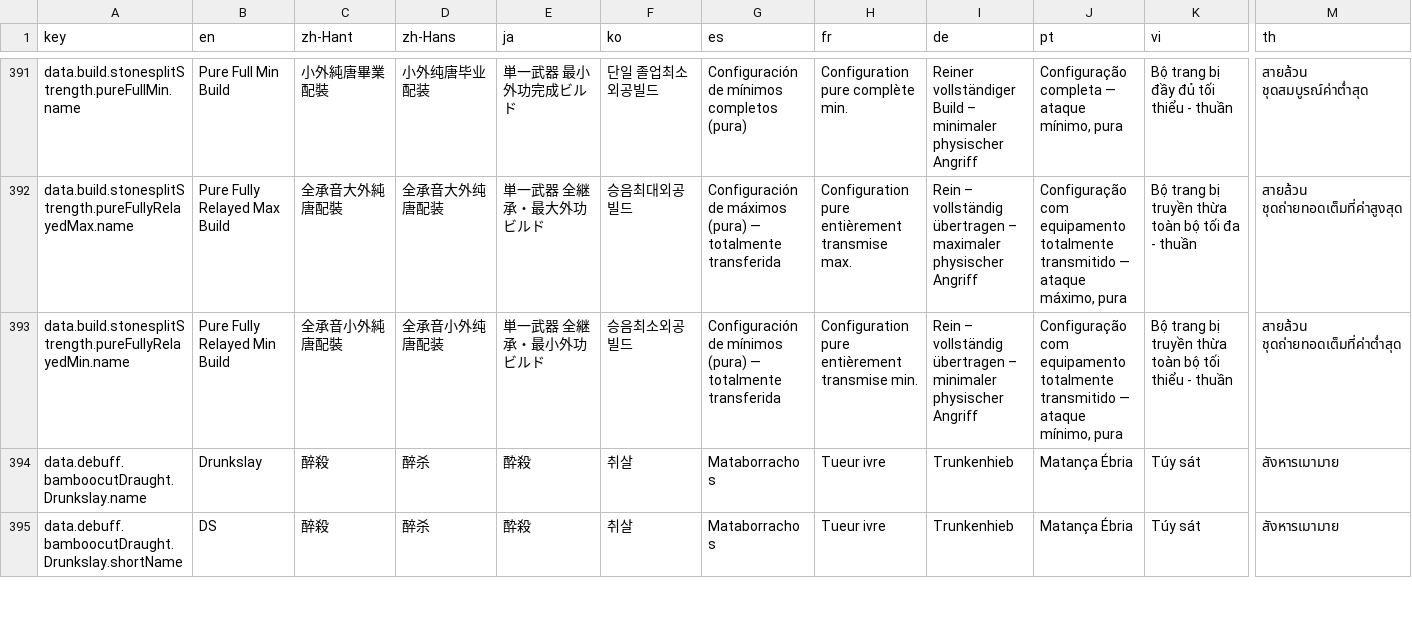
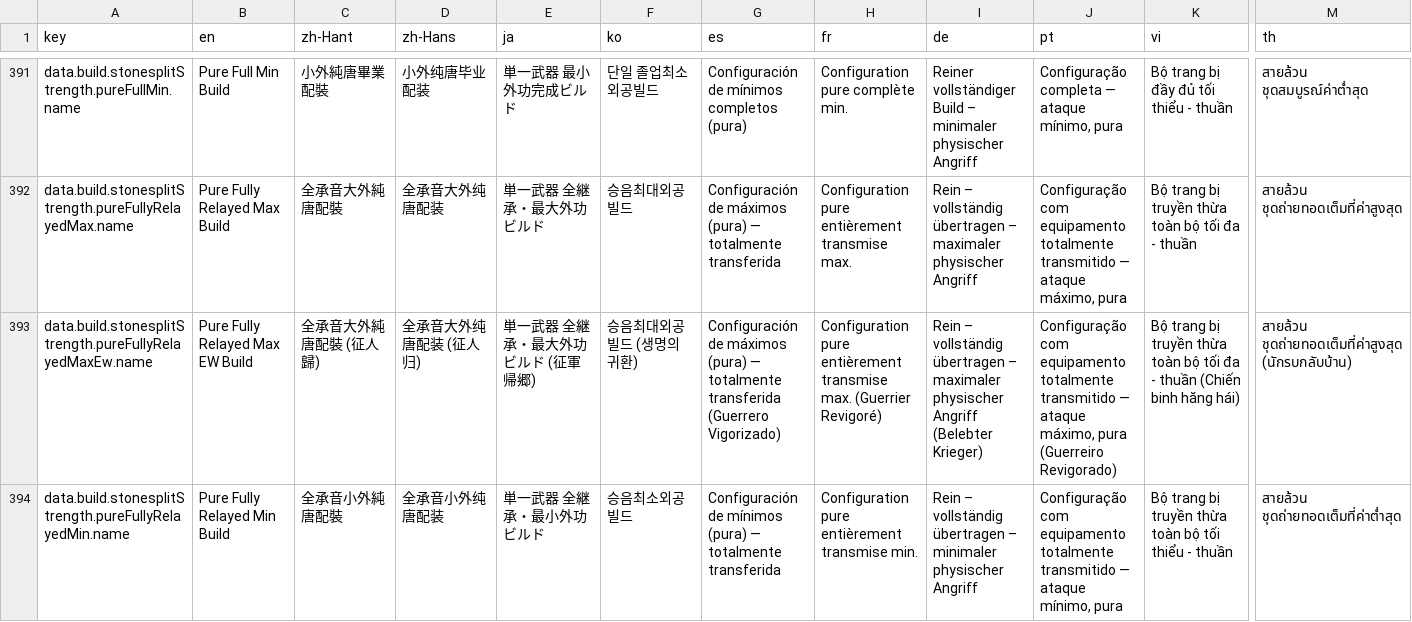
Before and after one commit to greydust/where-builds-meet, a CSV file: locales/translations.csv, drawn as a sheet; only a part is shown, gaps mark what is left out; the shorter side is filled out with more unchanged rows; rows hold the shown columns only; the diff covers the shown part only; the diff names each change by its address in the sheet, - before the commit and + after, or states it on an @@ line.

Commit message:
Align preset names and add Strength Envigorated Warrior builds.
Make build suffixes and rotation modifiers easier to scan, and provide both Pure Strength variants with Precision and Critical affixes suited to Envigorated Warrior.

```diff
--- a/locales/translations.csv
+++ b/locales/translations.csv
+row 393: data.build.stonesplitStrength.pureFullyRelayedMaxEw.name | Pure Fully Relayed Max EW Build | 全承音大外純唐配裝 (征人歸) | 全承音大外纯唐配装 (征人归) | 単一武器 全継承・最大外功ビルド (征軍帰郷) | 승음최대외공빌드 (생명의 귀환) | Configuración de máximos (pura) — totalmente transferida (Guerrero Vigorizado) | Configuration pure entièrement transmise max. (Guerrier Revigoré) | Rein – vollständig übertragen – maximaler physischer Angriff (Belebter Krieger) | Configuração com equipamento totalmente transmitido — ataque máximo, pura (Guerreiro Revigorado) | Bộ trang bị truyền thừa toàn bộ tối đa - thuần (Chiến binh hăng hái) | สายล้วน ชุดถ่ายทอดเต็มที่ค่าสูงสุด (นักรบกลับบ้าน)
```
Also changed, not shown: 1 added row and 134 edited cells elsewhere in this file, 55 other files.
